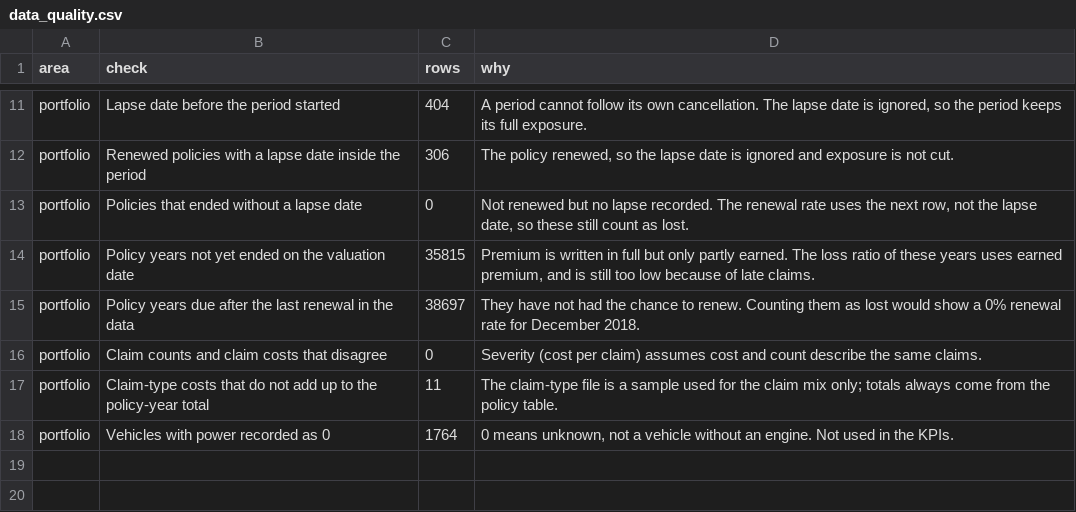
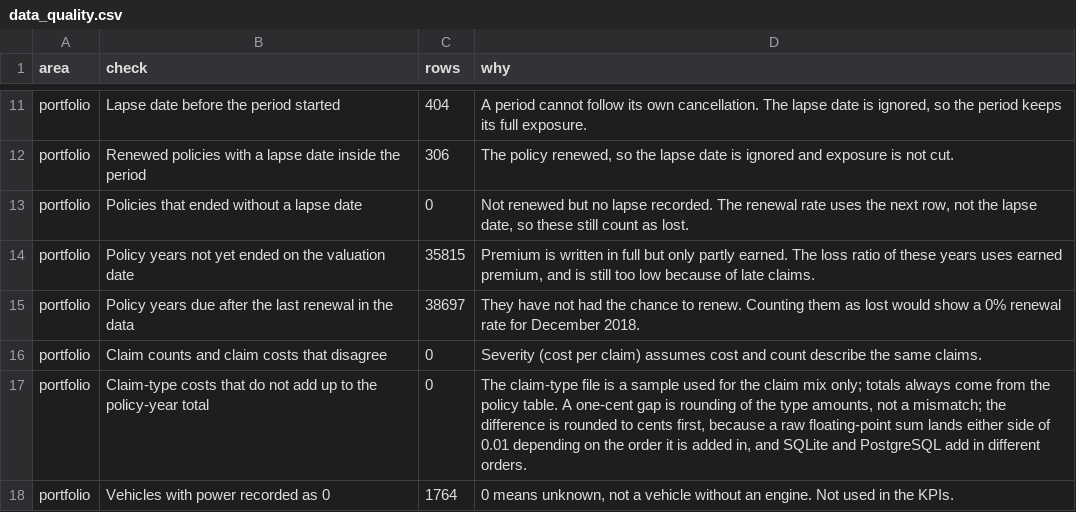
Before and after one commit to Vugar-Mirzoyev/insurance-analytics, a CSV file: data/processed/data_quality.csv, drawn as a sheet; only a part is shown, gaps mark what is left out.

Commit message:
feat: run the data quality checks as a PostgreSQL procedure
The 17 checks become rows of dq_rule. run_dq_checks() (PL/pgSQL) runs
every active rule, logs one dq_result row per rule and run, and records
a failing rule as an error without stopping the others. dq_latest shows
each count next to the previous run's.

src/postgres_audit.py copies the tables with CREATE TABLE and INSERT,
loads the rules, calls the procedure and compares every count with the
SQLite pipeline. That comparison showed the claim-type check giving 11
in SQLite and 13 in PostgreSQL: one-cent gaps fell either side of the
0.01 threshold depending on summation order. The gap is now rounded to
cents first, and all 5,255 claim-type totals agree in both engines.

```diff
--- a/data/processed/data_quality.csv
+++ b/data/processed/data_quality.csv
@@ -16,3 +16,3 @@ portfolio,Policy years due after the last renewal in the data,38697,They have no
 portfolio,Claim counts and claim costs that disagree,0,Severity (cost per claim) assumes cost and count describe the same claims.
-portfolio,Claim-type costs that do not add up to the policy-year total,11,The claim-type file is a sample used for the claim mix only; totals always come from the policy table.
+portfolio,Claim-type costs that do not add up to the policy-year total,0,"The claim-type file is a sample used for the claim mix only; totals always come from the policy table. A one-cent gap is rounding of the type amounts, not a mismatch; the difference is rounded to cents first, because a raw floating-point sum lands either side of 0.01 depending on the order it is added in, and SQLite and PostgreSQL add in different orders."
 portfolio,Vehicles with power recorded as 0,1764,"0 means unknown, not a vehicle without an engine. Not used in the KPIs."
```
Also changed, not shown: 9 other files.
